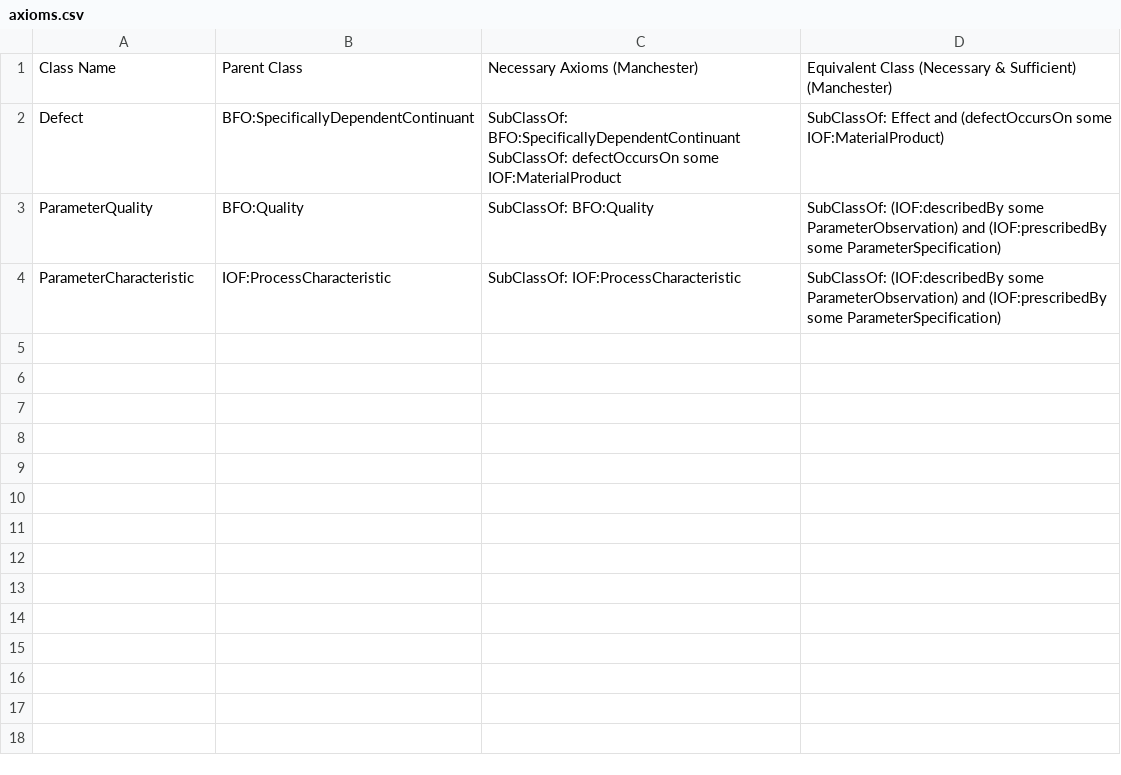
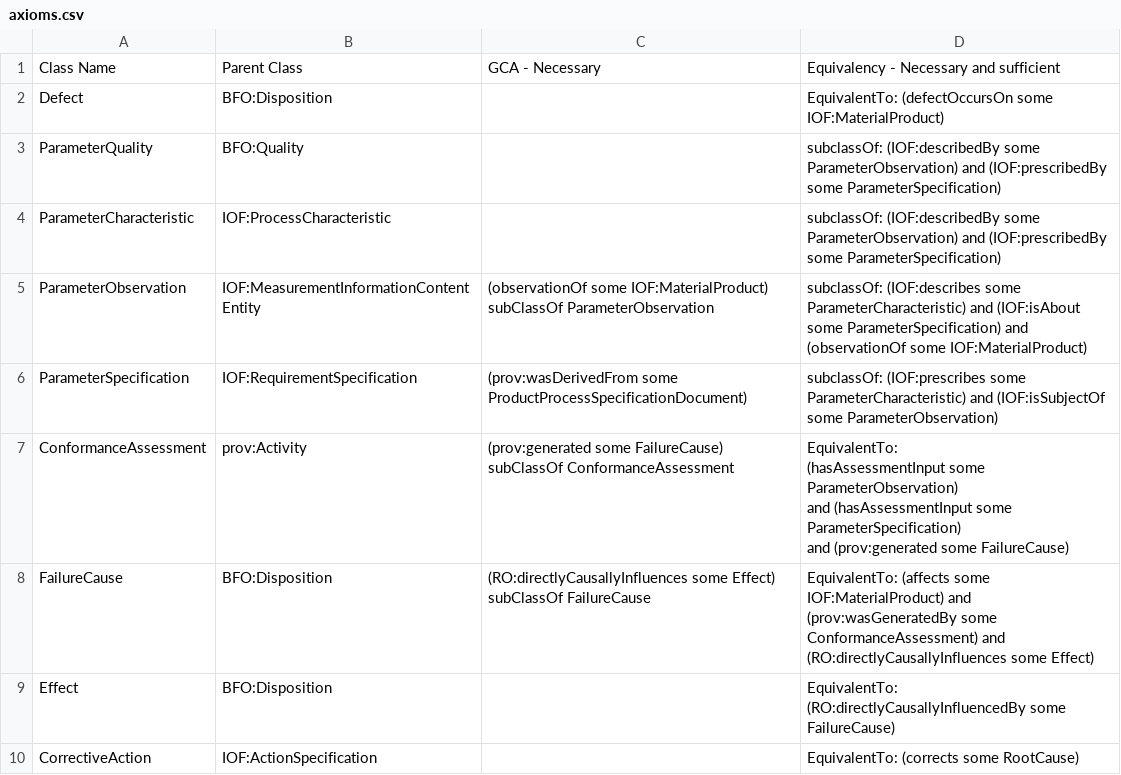
Before and after one commit to Neurosymbols/Research, a CSV file: app/data/input/epoch3-7/axioms.csv, drawn as a sheet.

Commit message:
axioms updated satisfiability tested

```diff
--- a/app/data/input/epoch3-7/axioms.csv
+++ b/app/data/input/epoch3-7/axioms.csv
@@ -1,5 +1,13 @@
-Class Name,Parent Class,Necessary Axioms (Manchester),Equivalent Class (Necessary & Sufficient) (Manchester)
-Defect,BFO:SpecificallyDependentContinuant,"SubClassOf: BFO:SpecificallyDependentContinuant
-SubClassOf: defectOccursOn some IOF:MaterialProduct",SubClassOf: Effect and (defectOccursOn some IOF:MaterialProduct)
-ParameterQuality,BFO:Quality,SubClassOf: BFO:Quality,SubClassOf: (IOF:describedBy some ParameterObservation) and (IOF:prescribedBy some ParameterSpecification)
-ParameterCharacteristic,IOF:ProcessCharacteristic,SubClassOf: IOF:ProcessCharacteristic,SubClassOf: (IOF:describedBy some ParameterObservation) and (IOF:prescribedBy some ParameterSpecification)
+Class Name,Parent Class,GCA - Necessary,Equivalency - Necessary and sufficient
+Defect,BFO:Disposition,,EquivalentTo: (defectOccursOn some IOF:MaterialProduct)
+ParameterQuality,BFO:Quality,,subclassOf: (IOF:describedBy some ParameterObservation) and (IOF:prescribedBy some ParameterSpecification)
+ParameterCharacteristic,IOF:ProcessCharacteristic,,subclassOf: (IOF:describedBy some ParameterObservation) and (IOF:prescribedBy some ParameterSpecification)
+ParameterObservation,IOF:MeasurementInformationContentEntity,(observationOf some IOF:MaterialProduct) subClassOf ParameterObservation,subclassOf: (IOF:describes some ParameterCharacteristic) and (IOF:isAbout some ParameterSpecification) and (observationOf some IOF:MaterialProduct)
+ParameterSpecification,IOF:RequirementSpecification,(prov:wasDerivedFrom some ProductProcessSpecificationDocument),subclassOf: (IOF:prescribes some ParameterCharacteristic) and (IOF:isSubjectOf some ParameterObservation)
+ConformanceAssessment,prov:Activity,(prov:generated some FailureCause) subClassOf ConformanceAssessment,"EquivalentTo:
+  (hasAssessmentInput some ParameterObservation)
+  and (hasAssessmentInput some ParameterSpecification)
+  and (prov:generated some FailureCause)"
+FailureCause,BFO:Disposition,(RO:directlyCausallyInfluences some Effect) subClassOf FailureCause,EquivalentTo: (affects some IOF:MaterialProduct) and (prov:wasGeneratedBy some ConformanceAssessment) and (RO:directlyCausallyInfluences some Effect)
+Effect,BFO:Disposition,,EquivalentTo: (RO:directlyCausallyInfluencedBy some FailureCause)
+CorrectiveAction,IOF:ActionSpecification,,EquivalentTo: (corrects some RootCause)
```
Also changed, not shown: 3 other files.
